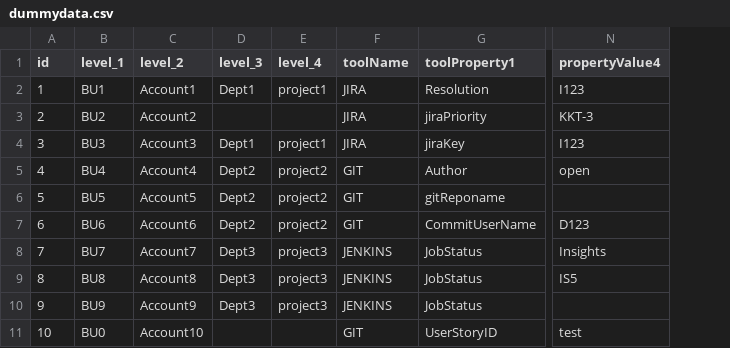
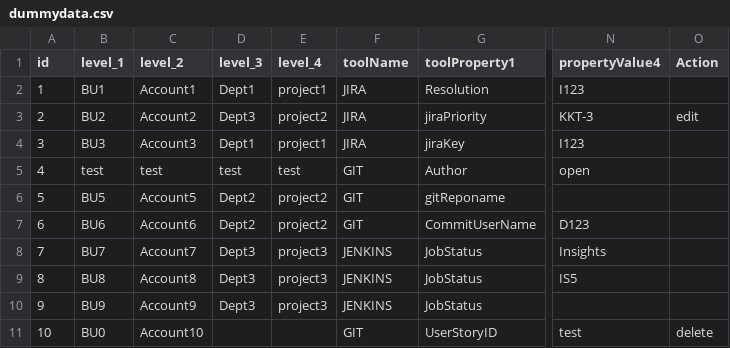
Before and after one commit to CognizantOneDevOps/Insights, a CSV file: PlatformEngine/src/main/resources/data/dummydata.csv, drawn as a sheet; only a part is shown, gaps mark what is left out; the diff names each change by its address in the sheet, - before the commit and + after, or states it on an @@ line.

Commit message:
edit changes

```diff
--- a/PlatformEngine/src/main/resources/data/dummydata.csv
+++ b/PlatformEngine/src/main/resources/data/dummydata.csv
+column O (Action), rows 3-11: edit |  |  |  |  |  |  |  | delete
-D3 (level_3): (empty)
+D3 (level_3): Dept3
-E3 (level_4): (empty)
+E3 (level_4): project2
-B5 (level_1): BU4
+B5 (level_1): test
-C5 (level_2): Account4
+C5 (level_2): test
-D5 (level_3): Dept2
+D5 (level_3): test
-E5 (level_4): project2
+E5 (level_4): test
```
Also changed, not shown: 2 other files.
